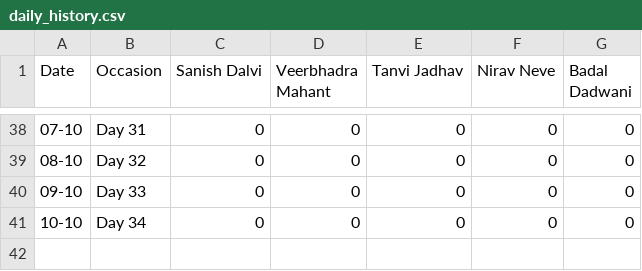
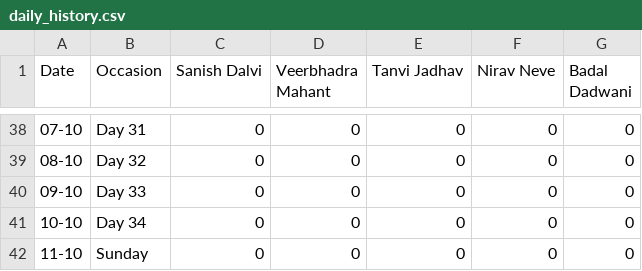
Before and after one commit to SanishDalvi/MLSC-Tier2-DSA-Tracker, a CSV file: daily_history.csv, drawn as a sheet; only a part is shown, gaps mark what is left out; the diff names each change by its address in the sheet, - before the commit and + after, or states it on an @@ line.

```diff
--- a/daily_history.csv
+++ b/daily_history.csv
+row 42: 11-10 | Sunday | 0 | 0 | 0 | 0 | 0
```
Also changed, not shown: 1 other file.
